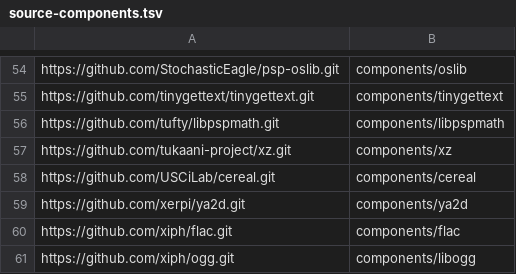
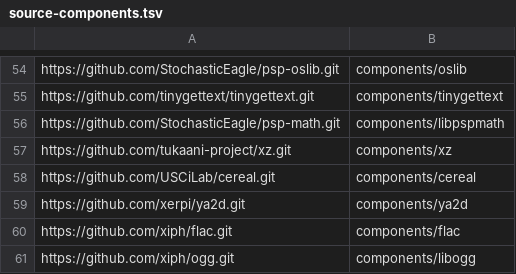
Before and after one commit to StochasticEagle/psp-packages, a TSV file: source-components.tsv, drawn as a sheet; only a part is shown, gaps mark what is left out.

Commit message:
Use StochasticEagle psp-math fork

```diff
--- a/source-components.tsv
+++ b/source-components.tsv
@@ -55,3 +55,3 @@ https://github.com/StochasticEagle/psp-oslib.git	components/oslib
 https://github.com/tinygettext/tinygettext.git	components/tinygettext
-https://github.com/tufty/libpspmath.git	components/libpspmath
+https://github.com/StochasticEagle/psp-math.git	components/libpspmath
 https://github.com/tukaani-project/xz.git	components/xz
```
Also changed, not shown: 2 other files.
